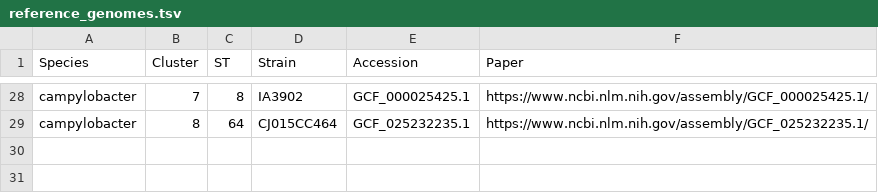
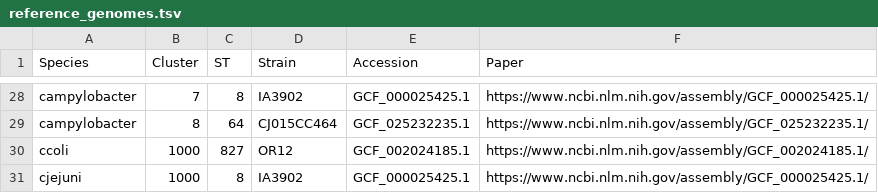
Before and after one commit to antonisdim/5708, a TSV file: aux_files/reference_genomes.tsv, drawn as a sheet; only a part is shown, gaps mark what is left out.

```diff
--- a/aux_files/reference_genomes.tsv
+++ b/aux_files/reference_genomes.tsv
@@ -29 +29,3 @@ campylobacter	7	8	IA3902	GCF_000025425.1	https://www.ncbi.nlm.nih.gov/assembly/G
 campylobacter	8	64	CJ015CC464	GCF_025232235.1	https://www.ncbi.nlm.nih.gov/assembly/GCF_025232235.1/
+ccoli	1000	827	OR12	GCF_002024185.1	https://www.ncbi.nlm.nih.gov/assembly/GCF_002024185.1/
+cjejuni	1000	8	IA3902	GCF_000025425.1	https://www.ncbi.nlm.nih.gov/assembly/GCF_000025425.1/
```
Also changed, not shown: aux_files/outgroup_genomes.tsv, 4 other files.
